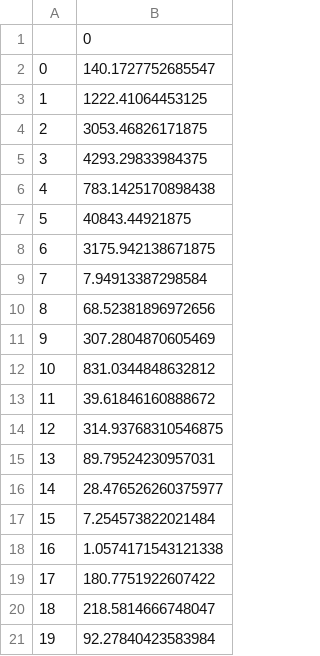
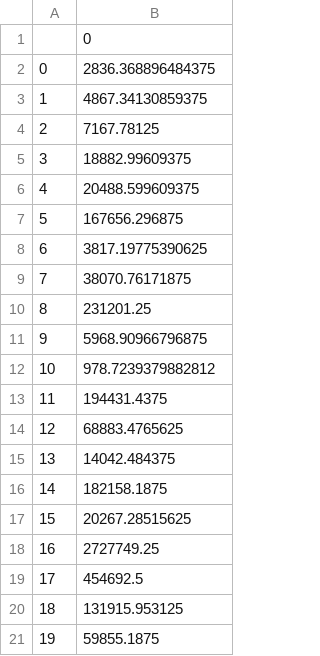
Before and after one commit to fmaa23/sim_rl, a CSV file: Supporting_files/data/critic_loss.csv, drawn as a sheet.

```diff
--- a/Supporting_files/data/critic_loss.csv
+++ b/Supporting_files/data/critic_loss.csv
@@ -1,21 +1,21 @@
 ,0
-0,140.1727752685547
-1,1222.41064453125
-2,3053.46826171875
-3,4293.29833984375
-4,783.1425170898438
-5,40843.44921875
-6,3175.942138671875
-7,7.94913387298584
-8,68.52381896972656
-9,307.2804870605469
-10,831.0344848632812
-11,39.61846160888672
-12,314.93768310546875
-13,89.79524230957031
-14,28.476526260375977
-15,7.254573822021484
-16,1.0574171543121338
-17,180.7751922607422
-18,218.5814666748047
-19,92.27840423583984
+0,2836.368896484375
+1,4867.34130859375
+2,7167.78125
+3,18882.99609375
+4,20488.599609375
+5,167656.296875
+6,3817.19775390625
+7,38070.76171875
+8,231201.25
+9,5968.90966796875
+10,978.7239379882812
+11,194431.4375
+12,68883.4765625
+13,14042.484375
+14,182158.1875
+15,20267.28515625
+16,2727749.25
+17,454692.5
+18,131915.953125
+19,59855.1875
```
Also changed, not shown: Supporting_files/data/action_dict.csv, Supporting_files/data/next_state_model_loss.csv, 17 other files.
